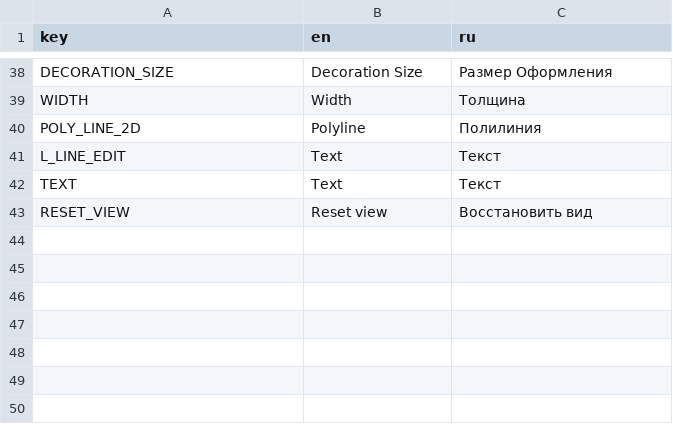
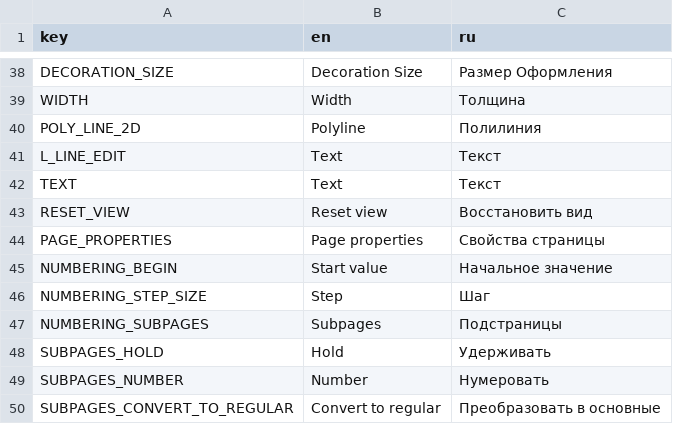
Before and after one commit to andich-giap/loops, a CSV file: translation/translation.csv, drawn as a sheet; only a part is shown, gaps mark what is left out; the diff names each change by its address in the sheet, - before the commit and + after, or states it on an @@ line.

Commit message:
start PagePropertiesDialog

```diff
--- a/translation/translation.csv
+++ b/translation/translation.csv
+row 44: PAGE_PROPERTIES | Page properties | Свойства страницы
+row 45: NUMBERING_BEGIN | Start value | Начальное значение
+row 46: NUMBERING_STEP_SIZE | Step | Шаг
+row 47: NUMBERING_SUBPAGES | Subpages | Подстраницы
+row 48: SUBPAGES_HOLD | Hold | Удерживать
+row 49: SUBPAGES_NUMBER | Number | Нумеровать
+row 50: SUBPAGES_CONVERT_TO_REGULAR | Convert to regular | Преобразовать в основные
```
Also changed, not shown: 10 other files.
